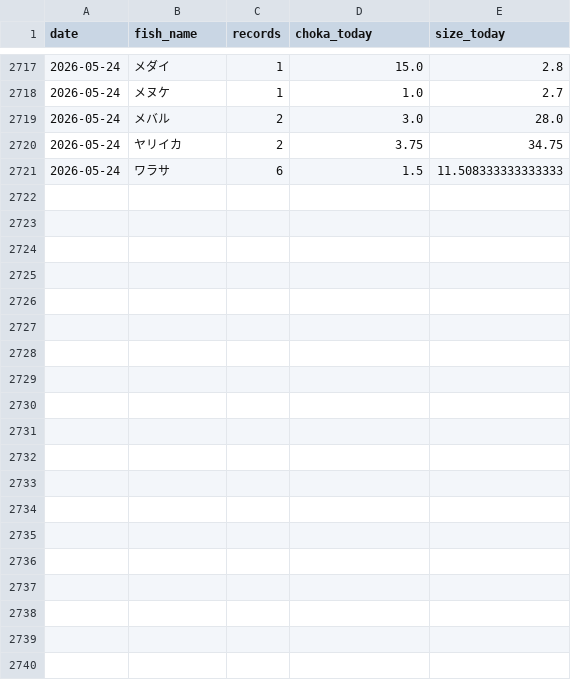
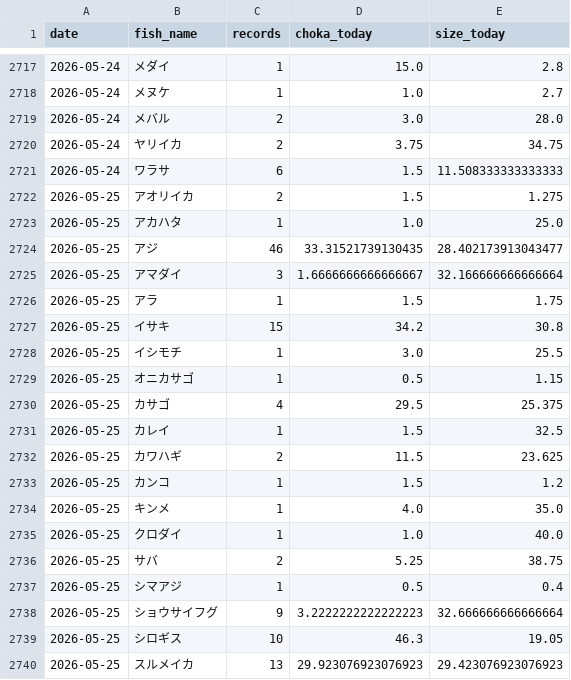
Before and after one commit to haradatakahiro/funaduri-tatiuo-auto, a CSV file: history/daily_metrics.csv, drawn as a sheet; only a part is shown, gaps mark what is left out; the diff covers the shown part only; the diff names each change by its address in the sheet, - before the commit and + after, or states it on an @@ line.

```diff
--- a/history/daily_metrics.csv
+++ b/history/daily_metrics.csv
+row 2722: 2026-05-25 | アオリイカ | 2 | 1.5 | 1.275
+row 2723: 2026-05-25 | アカハタ | 1 | 1.0 | 25.0
+row 2724: 2026-05-25 | アジ | 46 | 33.31521739130435 | 28.402173913043477
+row 2725: 2026-05-25 | アマダイ | 3 | 1.6666666666666667 | 32.166666666666664
+row 2726: 2026-05-25 | アラ | 1 | 1.5 | 1.75
+row 2727: 2026-05-25 | イサキ | 15 | 34.2 | 30.8
+row 2728: 2026-05-25 | イシモチ | 1 | 3.0 | 25.5
+row 2729: 2026-05-25 | オニカサゴ | 1 | 0.5 | 1.15
+row 2730: 2026-05-25 | カサゴ | 4 | 29.5 | 25.375
+row 2731: 2026-05-25 | カレイ | 1 | 1.5 | 32.5
+row 2732: 2026-05-25 | カワハギ | 2 | 11.5 | 23.625
+row 2733: 2026-05-25 | カンコ | 1 | 1.5 | 1.2
+row 2734: 2026-05-25 | キンメ | 1 | 4.0 | 35.0
+row 2735: 2026-05-25 | クロダイ | 1 | 1.0 | 40.0
+row 2736: 2026-05-25 | サバ | 2 | 5.25 | 38.75
+row 2737: 2026-05-25 | シマアジ | 1 | 0.5 | 0.4
+row 2738: 2026-05-25 | ショウサイフグ | 9 | 3.2222222222222223 | 32.666666666666664
+row 2739: 2026-05-25 | シロギス | 10 | 46.3 | 19.05
+row 2740: 2026-05-25 | スルメイカ | 13 | 29.923076923076923 | 29.423076923076923
```
Also changed, not shown: 15 added rows and 4 edited cells elsewhere in this file, 1 other file.
